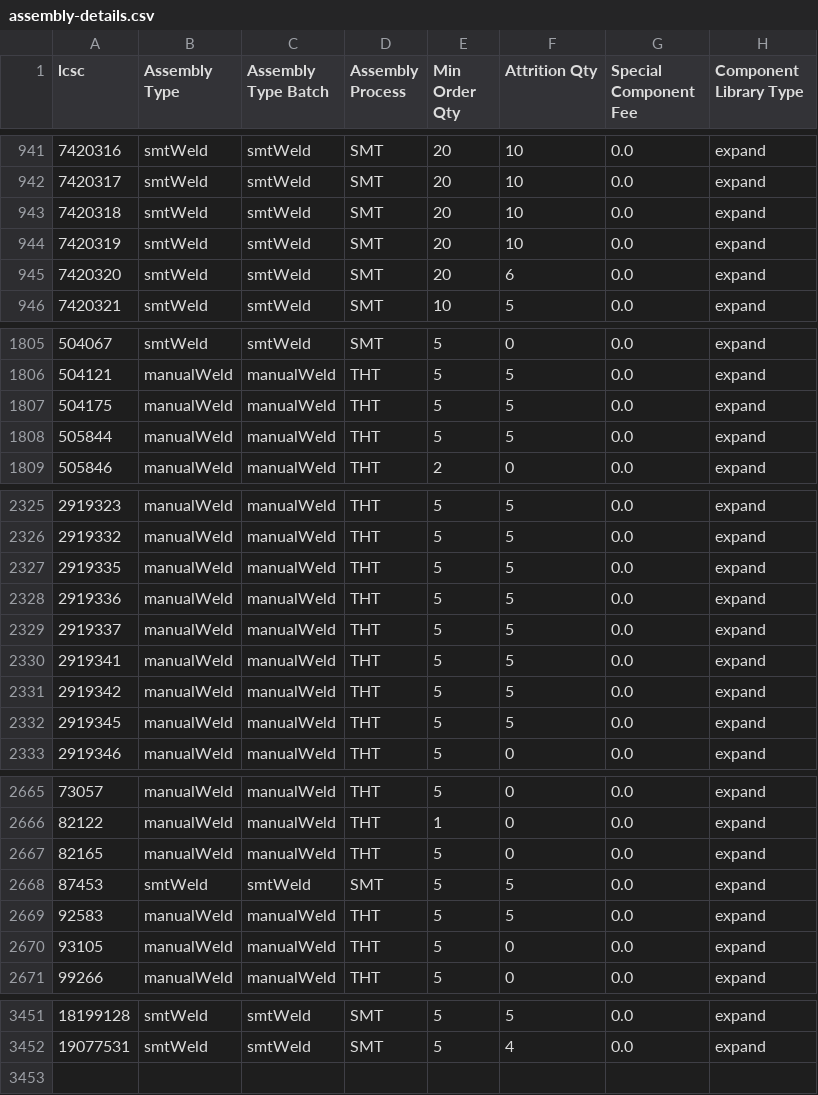
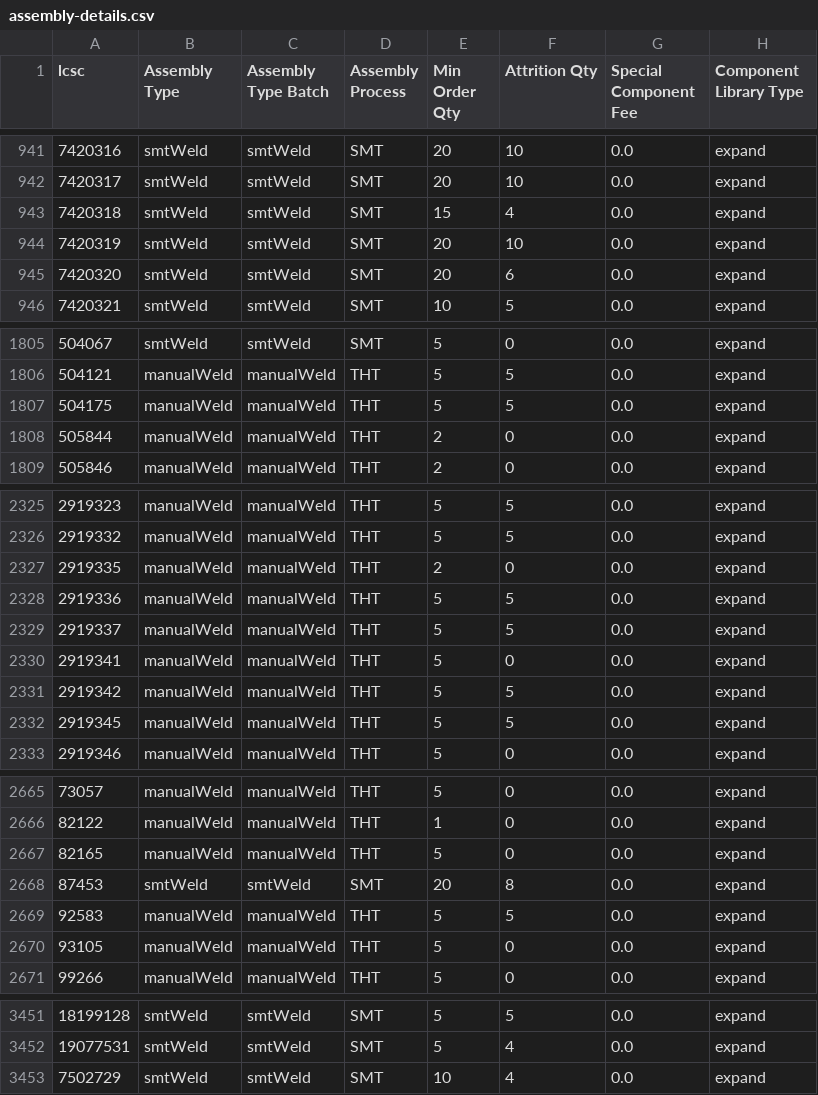
Before and after one commit to CDFER/jlcpcb-parts-database, a CSV file: scraped/assembly-details.csv, drawn as a sheet; only a part is shown, gaps mark what is left out; the diff covers the shown part only.

```diff
--- a/scraped/assembly-details.csv
+++ b/scraped/assembly-details.csv
@@ -942,3 +942,3 @@ lcsc,Assembly Type,Assembly Type Batch,Assembly Process,Min Order Qty,Attrition
 7420317,smtWeld,smtWeld,SMT,20,10,0.0,expand
-7420318,smtWeld,smtWeld,SMT,20,10,0.0,expand
+7420318,smtWeld,smtWeld,SMT,15,4,0.0,expand
 7420319,smtWeld,smtWeld,SMT,20,10,0.0,expand
@@ -1807,3 +1807,3 @@ lcsc,Assembly Type,Assembly Type Batch,Assembly Process,Min Order Qty,Attrition
 504175,manualWeld,manualWeld,THT,5,5,0.0,expand
-505844,manualWeld,manualWeld,THT,5,5,0.0,expand
+505844,manualWeld,manualWeld,THT,2,0,0.0,expand
 505846,manualWeld,manualWeld,THT,2,0,0.0,expand
@@ -2326,6 +2326,6 @@ lcsc,Assembly Type,Assembly Type Batch,Assembly Process,Min Order Qty,Attrition
 2919332,manualWeld,manualWeld,THT,5,5,0.0,expand
-2919335,manualWeld,manualWeld,THT,5,5,0.0,expand
+2919335,manualWeld,manualWeld,THT,2,0,0.0,expand
 2919336,manualWeld,manualWeld,THT,5,5,0.0,expand
 2919337,manualWeld,manualWeld,THT,5,5,0.0,expand
-2919341,manualWeld,manualWeld,THT,5,5,0.0,expand
+2919341,manualWeld,manualWeld,THT,5,0,0.0,expand
 2919342,manualWeld,manualWeld,THT,5,5,0.0,expand
@@ -2667,3 +2667,3 @@ lcsc,Assembly Type,Assembly Type Batch,Assembly Process,Min Order Qty,Attrition
 82165,manualWeld,manualWeld,THT,5,0,0.0,expand
-87453,smtWeld,smtWeld,SMT,5,5,0.0,expand
+87453,smtWeld,smtWeld,SMT,20,8,0.0,expand
 92583,manualWeld,manualWeld,THT,5,5,0.0,expand
@@ -3452 +3452,2 @@ lcsc,Assembly Type,Assembly Type Batch,Assembly Process,Min Order Qty,Attrition
 19077531,smtWeld,smtWeld,SMT,5,4,0.0,expand
+7502729,smtWeld,smtWeld,SMT,10,4,0.0,expand
```
Also changed, not shown: 6 edited cells elsewhere in this file, scraped/ComponentList.csv.
